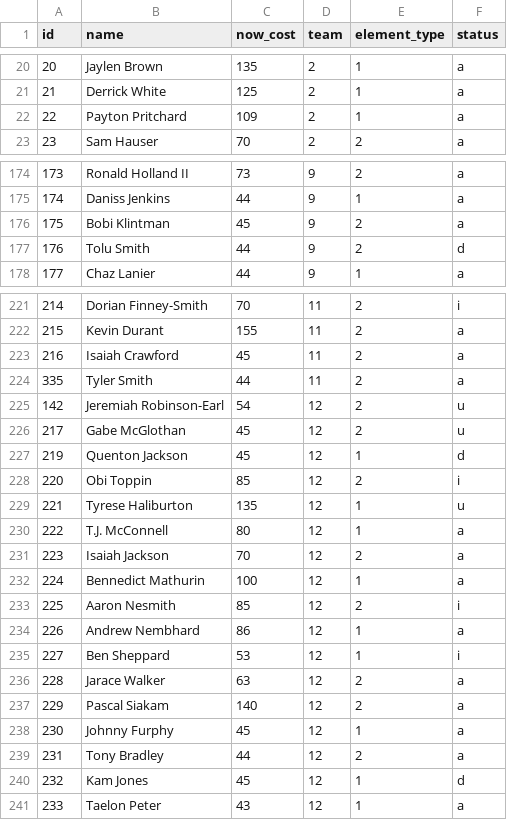
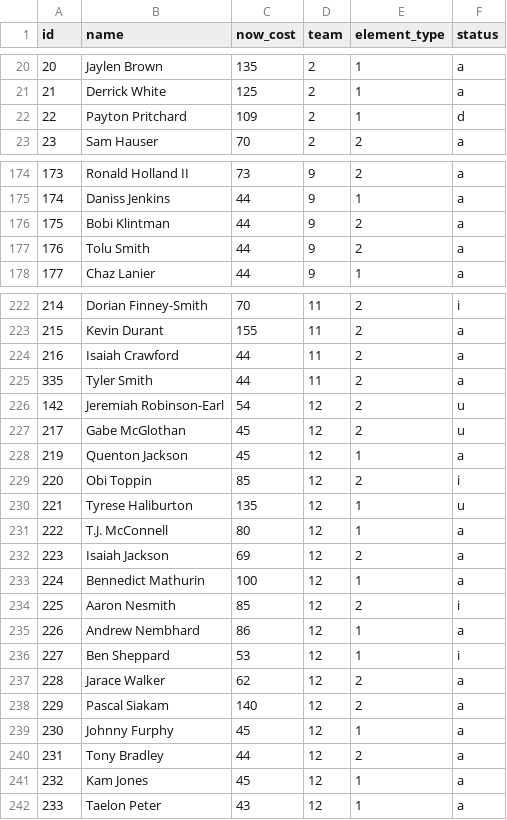
Before and after one commit to adamb2003/nba, a CSV file: data/player_info.csv, drawn as a sheet; only a part is shown, gaps mark what is left out; the diff covers the shown part only.

```diff
--- a/data/player_info.csv
+++ b/data/player_info.csv
@@ -21,3 +21,3 @@ id,name,now_cost,team,element_type,status
 21,Derrick White,125,2,1,a
-22,Payton Pritchard,109,2,1,a
+22,Payton Pritchard,109,2,1,d
 23,Sam Hauser,70,2,2,a
@@ -175,4 +175,4 @@ id,name,now_cost,team,element_type,status
 174,Daniss Jenkins,44,9,1,a
-175,Bobi Klintman,45,9,2,a
-176,Tolu Smith,44,9,2,d
+175,Bobi Klintman,44,9,2,a
+176,Tolu Smith,44,9,2,a
 177,Chaz Lanier,44,9,1,a
@@ -222,3 +223,3 @@ id,name,now_cost,team,element_type,status
 215,Kevin Durant,155,11,2,a
-216,Isaiah Crawford,45,11,2,a
+216,Isaiah Crawford,44,11,2,a
 335,Tyler Smith,44,11,2,a
@@ -226,3 +227,3 @@ id,name,now_cost,team,element_type,status
 217,Gabe McGlothan,45,12,2,u
-219,Quenton Jackson,45,12,1,d
+219,Quenton Jackson,45,12,1,a
 220,Obi Toppin,85,12,2,i
@@ -230,3 +231,3 @@ id,name,now_cost,team,element_type,status
 222,T.J. McConnell,80,12,1,a
-223,Isaiah Jackson,70,12,2,a
+223,Isaiah Jackson,69,12,2,a
 224,Bennedict Mathurin,100,12,1,a
@@ -235,3 +236,3 @@ id,name,now_cost,team,element_type,status
 227,Ben Sheppard,53,12,1,i
-228,Jarace Walker,63,12,2,a
+228,Jarace Walker,62,12,2,a
 229,Pascal Siakam,140,12,2,a
@@ -239,3 +240,3 @@ id,name,now_cost,team,element_type,status
 231,Tony Bradley,44,12,2,a
-232,Kam Jones,45,12,1,d
+232,Kam Jones,45,12,1,a
 233,Taelon Peter,43,12,1,a
```
Also changed, not shown: 2 added rows, 1 removed row and 56 edited cells elsewhere in this file, 5 other files.
